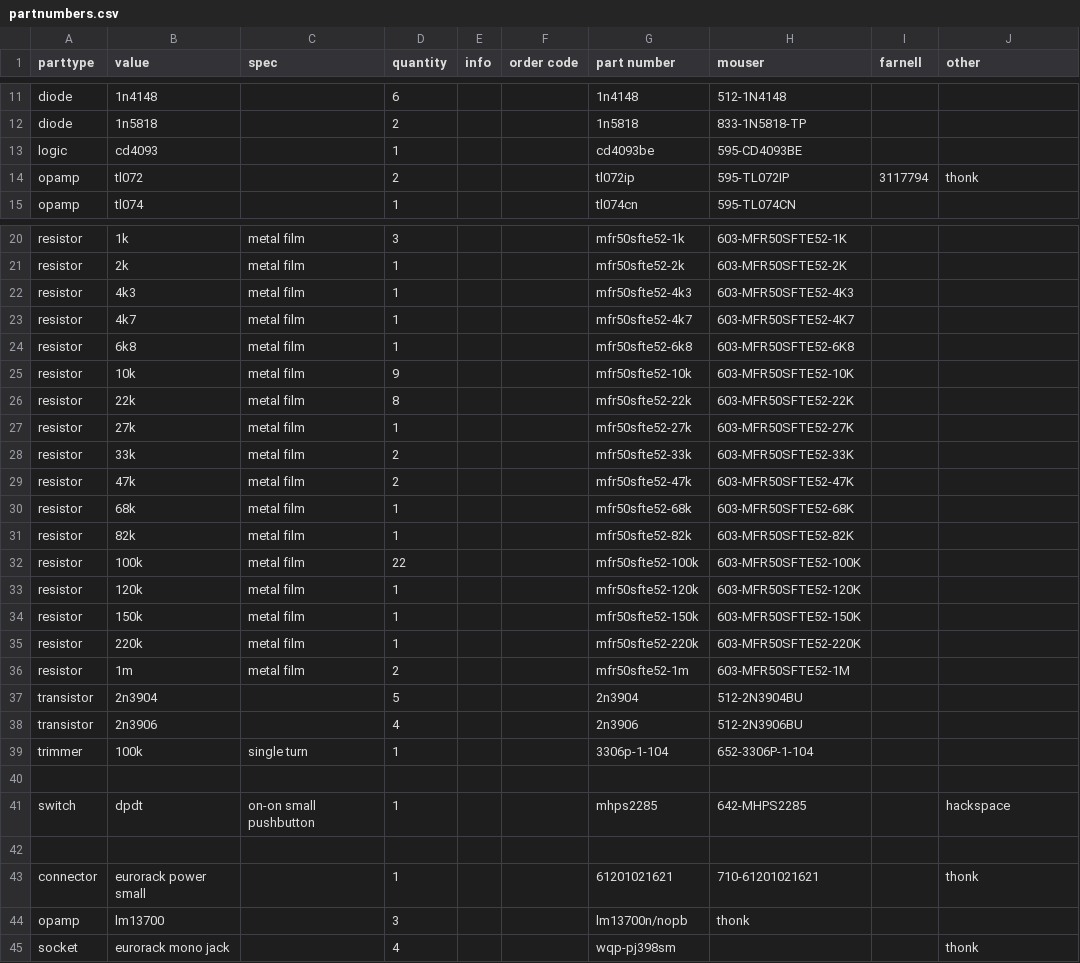
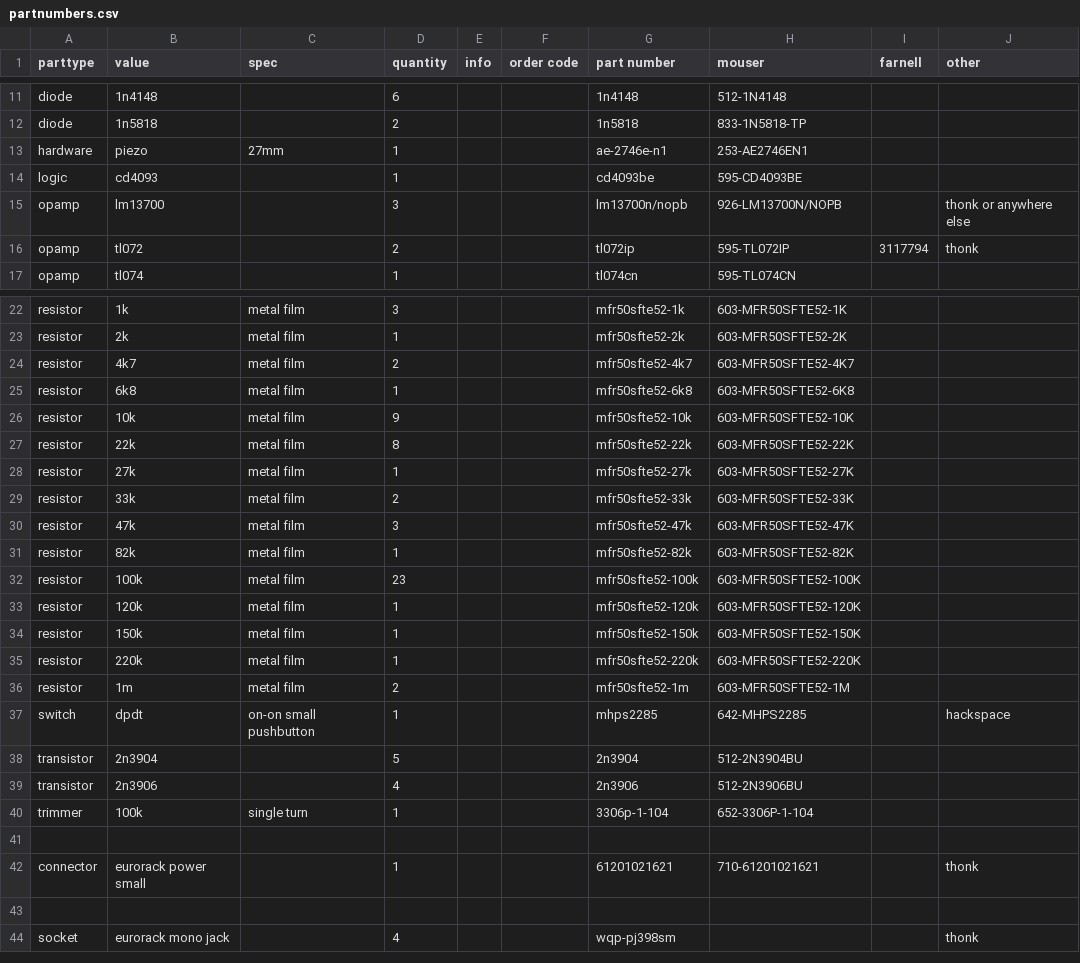
Before and after one commit to bristol-communal-modular/magnum-percussion-instrument, a CSV file: build/partnumbers.csv, drawn as a sheet; only a part is shown, gaps mark what is left out; the diff covers the shown part only.

```diff
--- a/build/partnumbers.csv
+++ b/build/partnumbers.csv
@@ -12,3 +12,5 @@ diode,1n4148,,6,,,1n4148,512-1N4148,,
 diode,1n5818,,2,,,1n5818,833-1N5818-TP,,
+hardware,piezo,27mm,1,,,ae-2746e-n1,253-AE2746EN1,,
 logic,cd4093,,1,,,cd4093be,595-CD4093BE,,
+opamp,lm13700,,3,,,lm13700n/nopb,926-LM13700N/NOPB,,thonk or anywhere else
 opamp,tl072,,2,,,tl072ip,595-TL072IP,3117794,thonk
@@ -21,4 +23,3 @@ resistor,1k,metal film,3,,,mfr50sfte52-1k,603-MFR50SFTE52-1K,,
 resistor,2k,metal film,1,,,mfr50sfte52-2k,603-MFR50SFTE52-2K,,
-resistor,4k3,metal film,1,,,mfr50sfte52-4k3,603-MFR50SFTE52-4K3,,
-resistor,4k7,metal film,1,,,mfr50sfte52-4k7,603-MFR50SFTE52-4K7,,
+resistor,4k7,metal film,2,,,mfr50sfte52-4k7,603-MFR50SFTE52-4K7,,
 resistor,6k8,metal film,1,,,mfr50sfte52-6k8,603-MFR50SFTE52-6K8,,
@@ -28,6 +29,5 @@ resistor,27k,metal film,1,,,mfr50sfte52-27k,603-MFR50SFTE52-27K,,
 resistor,33k,metal film,2,,,mfr50sfte52-33k,603-MFR50SFTE52-33K,,
-resistor,47k,metal film,2,,,mfr50sfte52-47k,603-MFR50SFTE52-47K,,
-resistor,68k,metal film,1,,,mfr50sfte52-68k,603-MFR50SFTE52-68K,,
+resistor,47k,metal film,3,,,mfr50sfte52-47k,603-MFR50SFTE52-47K,,
 resistor,82k,metal film,1,,,mfr50sfte52-82k,603-MFR50SFTE52-82K,,
-resistor,100k,metal film,22,,,mfr50sfte52-100k,603-MFR50SFTE52-100K,,
+resistor,100k,metal film,23,,,mfr50sfte52-100k,603-MFR50SFTE52-100K,,
 resistor,120k,metal film,1,,,mfr50sfte52-120k,603-MFR50SFTE52-120K,,
@@ -36,2 +36,3 @@ resistor,220k,metal film,1,,,mfr50sfte52-220k,603-MFR50SFTE52-220K,,
 resistor,1m,metal film,2,,,mfr50sfte52-1m,603-MFR50SFTE52-1M,,
+switch,dpdt,on-on small pushbutton,1,,,mhps2285,642-MHPS2285,,hackspace
 transistor,2n3904,,5,,,2n3904,512-2N3904BU,,
@@ -40,6 +41,4 @@ trimmer,100k,single turn,1,,,3306p-1-104,652-3306P-1-104,,
 
-switch,dpdt,on-on small pushbutton,1,,,mhps2285,642-MHPS2285,,hackspace
+connector,eurorack power small,,1,,,61201021621,710-61201021621,,thonk
 
-connector,eurorack power small,,1,,,61201021621,710-61201021621,,thonk
-opamp,lm13700,,3,,,lm13700n/nopb,thonk,,
 socket,eurorack mono jack,,4,,,wqp-pj398sm,,,thonk
```
Also changed, not shown: 1 edited cell elsewhere in this file, 14 other files.
